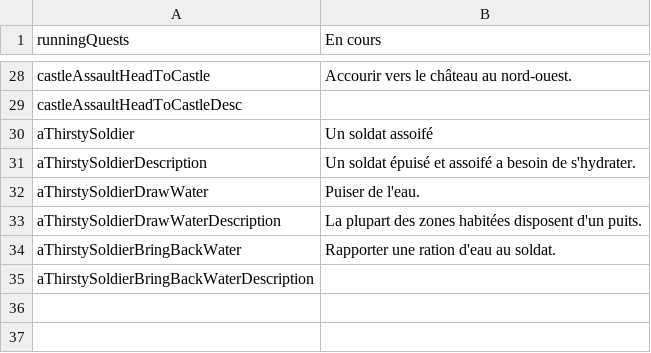
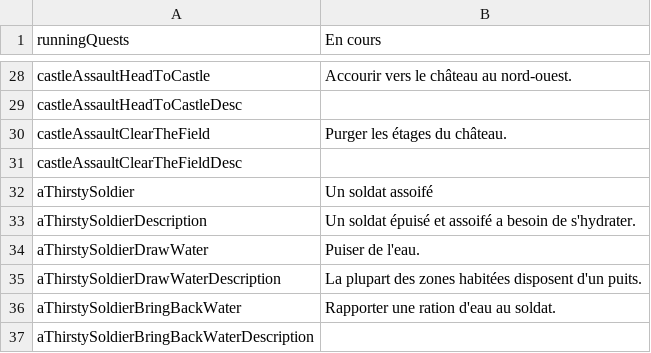
Before and after one commit to MaximeJoly96/LC_Unity, a CSV file: LC_Unity/Assets/Data/Languages/French/fr-quests.csv, drawn as a sheet; only a part is shown, gaps mark what is left out.

```diff
--- a/LC_Unity/Assets/Data/Languages/French/fr-quests.csv
+++ b/LC_Unity/Assets/Data/Languages/French/fr-quests.csv
@@ -29,2 +29,4 @@ castleAssaultHeadToCastle;Accourir vers le château au nord-ouest.
 castleAssaultHeadToCastleDesc;
+castleAssaultClearTheField;Purger les étages du château.
+castleAssaultClearTheFieldDesc;
 aThirstySoldier;Un soldat assoifé
```
Also changed, not shown: LC_Unity/Assets/Data/Languages/English/en-quests.csv, LC_Unity/Assets/Data/Languages/English/en-speech.csv, 33 other files.
